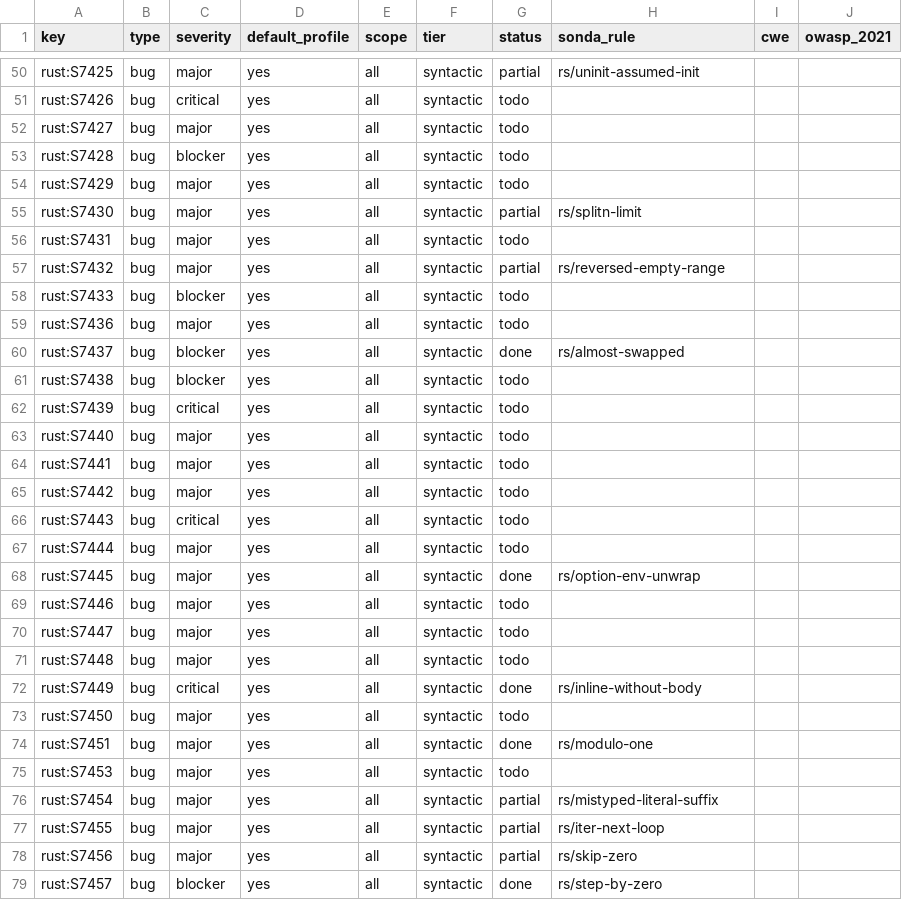
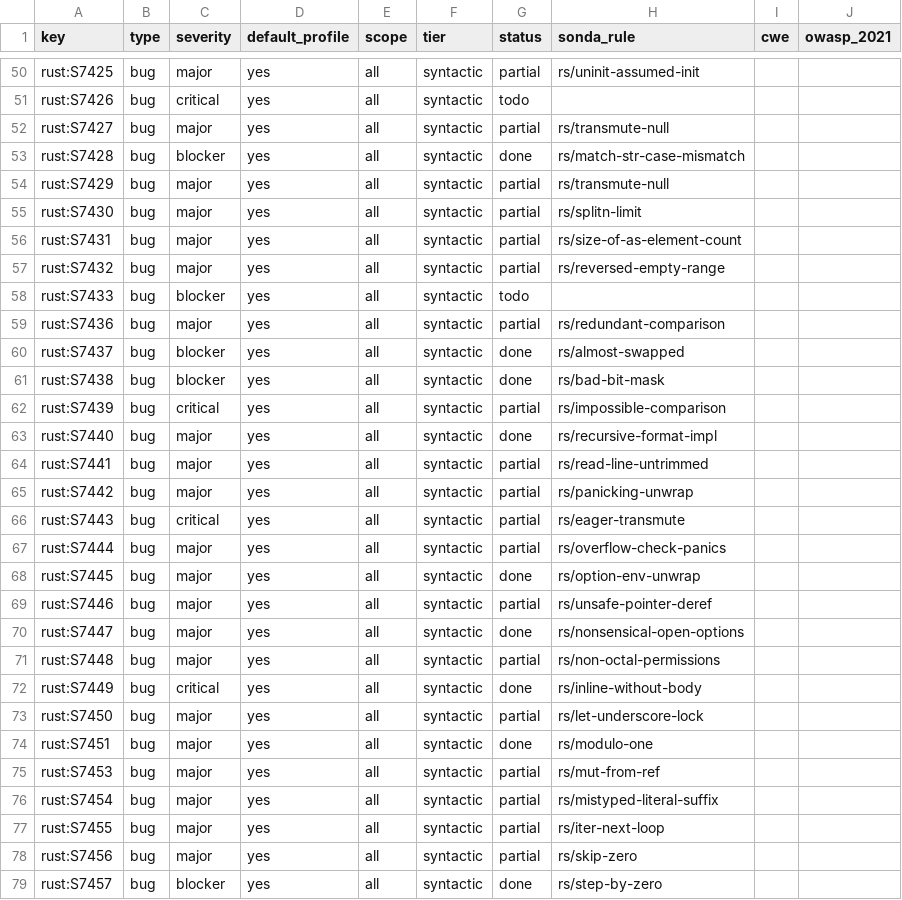
Before and after one commit to lvaoliveira/sonda, a CSV file: docs/sonar-parity/rust.csv, drawn as a sheet; only a part is shown, gaps mark what is left out; the diff covers the shown part only.

Commit message:
feat: nine more Rust rules, Clippy's correctness lints, checked on probes
Inconsistent open options, bad and ineffective bit masks, Hash beside
Borrow<str> and Borrow<[u8]>, recursive formatting, key closures returning
(), C-style overflow checks, eager transmutes, and byte counts passed as
element counts. Clippy, run in the oracle's container on probe files that
vary each pattern, settled what the documentation doesn't; every rule
matches it on every probe line, and the tests are those cases. A constant
declared per #[cfg] has no known value.

The oracle reports a lint inside a standard macro at the crate's call, and
the parity table counts #349's rules too.

```diff
--- a/docs/sonar-parity/rust.csv
+++ b/docs/sonar-parity/rust.csv
@@ -51,26 +51,26 @@ rust:S7425,bug,major,yes,all,syntactic,partial,rs/uninit-assumed-init,,
 rust:S7426,bug,critical,yes,all,syntactic,todo,,,
-rust:S7427,bug,major,yes,all,syntactic,todo,,,
-rust:S7428,bug,blocker,yes,all,syntactic,todo,,,
-rust:S7429,bug,major,yes,all,syntactic,todo,,,
+rust:S7427,bug,major,yes,all,syntactic,partial,rs/transmute-null,,
+rust:S7428,bug,blocker,yes,all,syntactic,done,rs/match-str-case-mismatch,,
+rust:S7429,bug,major,yes,all,syntactic,partial,rs/transmute-null,,
 rust:S7430,bug,major,yes,all,syntactic,partial,rs/splitn-limit,,
-rust:S7431,bug,major,yes,all,syntactic,todo,,,
+rust:S7431,bug,major,yes,all,syntactic,partial,rs/size-of-as-element-count,,
 rust:S7432,bug,major,yes,all,syntactic,partial,rs/reversed-empty-range,,
 rust:S7433,bug,blocker,yes,all,syntactic,todo,,,
-rust:S7436,bug,major,yes,all,syntactic,todo,,,
+rust:S7436,bug,major,yes,all,syntactic,partial,rs/redundant-comparison,,
 rust:S7437,bug,blocker,yes,all,syntactic,done,rs/almost-swapped,,
-rust:S7438,bug,blocker,yes,all,syntactic,todo,,,
-rust:S7439,bug,critical,yes,all,syntactic,todo,,,
-rust:S7440,bug,major,yes,all,syntactic,todo,,,
-rust:S7441,bug,major,yes,all,syntactic,todo,,,
-rust:S7442,bug,major,yes,all,syntactic,todo,,,
-rust:S7443,bug,critical,yes,all,syntactic,todo,,,
-rust:S7444,bug,major,yes,all,syntactic,todo,,,
+rust:S7438,bug,blocker,yes,all,syntactic,done,rs/bad-bit-mask,,
+rust:S7439,bug,critical,yes,all,syntactic,partial,rs/impossible-comparison,,
+rust:S7440,bug,major,yes,all,syntactic,done,rs/recursive-format-impl,,
+rust:S7441,bug,major,yes,all,syntactic,partial,rs/read-line-untrimmed,,
+rust:S7442,bug,major,yes,all,syntactic,partial,rs/panicking-unwrap,,
+rust:S7443,bug,critical,yes,all,syntactic,partial,rs/eager-transmute,,
+rust:S7444,bug,major,yes,all,syntactic,partial,rs/overflow-check-panics,,
 rust:S7445,bug,major,yes,all,syntactic,done,rs/option-env-unwrap,,
-rust:S7446,bug,major,yes,all,syntactic,todo,,,
-rust:S7447,bug,major,yes,all,syntactic,todo,,,
-rust:S7448,bug,major,yes,all,syntactic,todo,,,
+rust:S7446,bug,major,yes,all,syntactic,partial,rs/unsafe-pointer-deref,,
+rust:S7447,bug,major,yes,all,syntactic,done,rs/nonsensical-open-options,,
+rust:S7448,bug,major,yes,all,syntactic,partial,rs/non-octal-permissions,,
 rust:S7449,bug,critical,yes,all,syntactic,done,rs/inline-without-body,,
-rust:S7450,bug,major,yes,all,syntactic,todo,,,
+rust:S7450,bug,major,yes,all,syntactic,partial,rs/let-underscore-lock,,
 rust:S7451,bug,major,yes,all,syntactic,done,rs/modulo-one,,
-rust:S7453,bug,major,yes,all,syntactic,todo,,,
+rust:S7453,bug,major,yes,all,syntactic,partial,rs/mut-from-ref,,
 rust:S7454,bug,major,yes,all,syntactic,partial,rs/mistyped-literal-suffix,,
```
Also changed, not shown: 26 edited cells elsewhere in this file, 7 other files.
